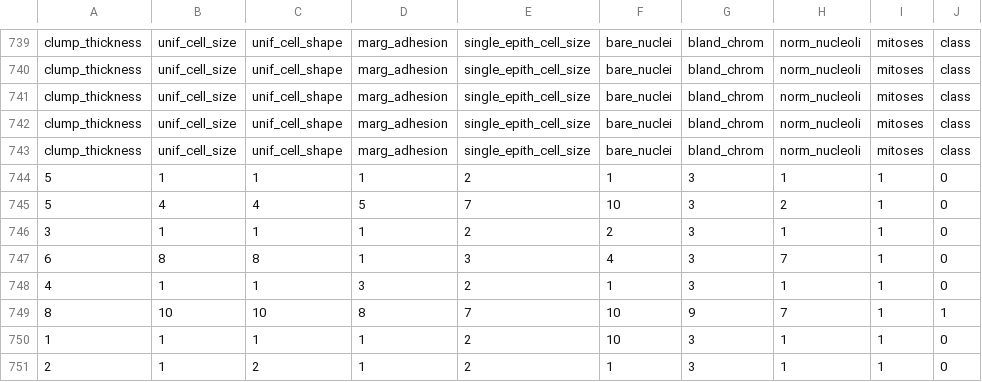
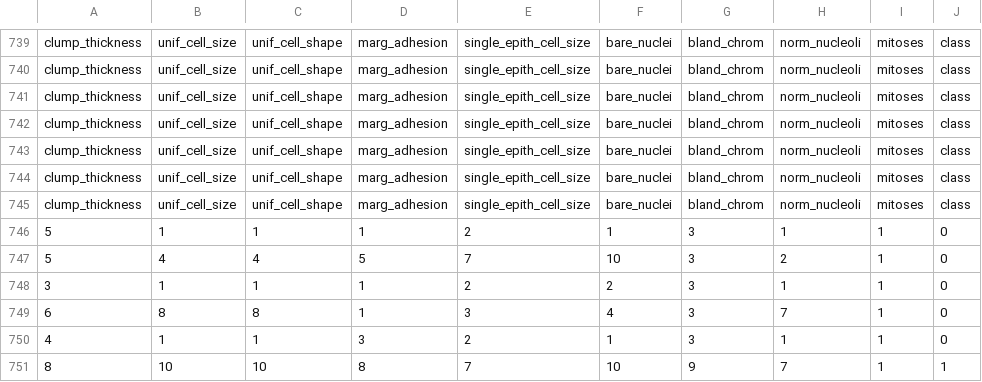
Before and after one commit to harrypotter0/breast-cancer-classifier, a CSV file: combined_data.csv, drawn as a sheet; only a part is shown, gaps mark what is left out; the shorter side is filled out with more unchanged rows.

```diff
--- a/combined_data.csv
+++ b/combined_data.csv
@@ -743,2 +743,4 @@ clump_thickness,unif_cell_size,unif_cell_shape,marg_adhesion,single_epith_cell_s
 clump_thickness,unif_cell_size,unif_cell_shape,marg_adhesion,single_epith_cell_size,bare_nuclei,bland_chrom,norm_nucleoli,mitoses,class
+clump_thickness,unif_cell_size,unif_cell_shape,marg_adhesion,single_epith_cell_size,bare_nuclei,bland_chrom,norm_nucleoli,mitoses,class
+clump_thickness,unif_cell_size,unif_cell_shape,marg_adhesion,single_epith_cell_size,bare_nuclei,bland_chrom,norm_nucleoli,mitoses,class
 5,1,1,1,2,1,3,1,1,0
```
Also changed, not shown: 5 other files.
